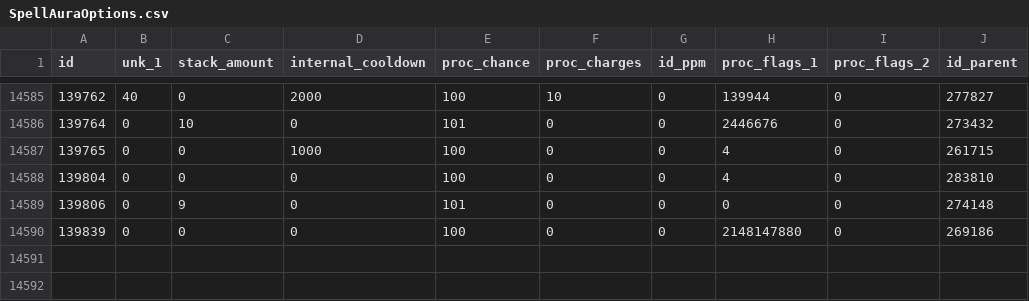
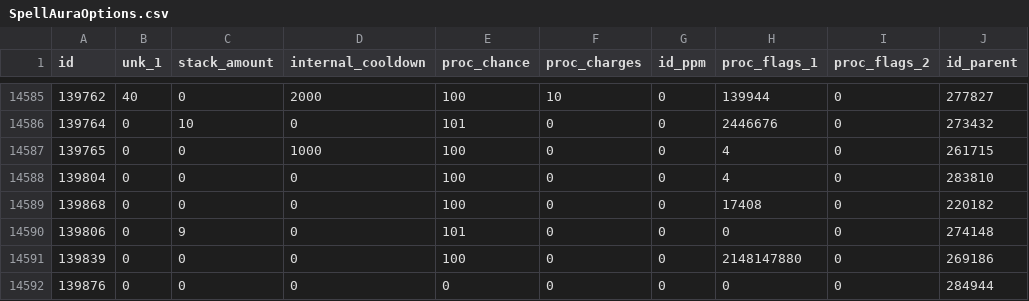
Before and after one commit to herotc/hero-dbc, a CSV file: DBC/generated/SpellAuraOptions.csv, drawn as a sheet; only a part is shown, gaps mark what is left out; the diff names each change by its address in the sheet, - before the commit and + after, or states it on an @@ line.

```diff
--- a/DBC/generated/SpellAuraOptions.csv
+++ b/DBC/generated/SpellAuraOptions.csv
+row 14589: 139868 | 0 | 0 | 0 | 100 | 0 | 0 | 17408 | 0 | 220182
+row 14592: 139876 | 0 | 0 | 0 | 0 | 0 | 0 | 0 | 0 | 284944
```
Also changed, not shown: 9 other files.
